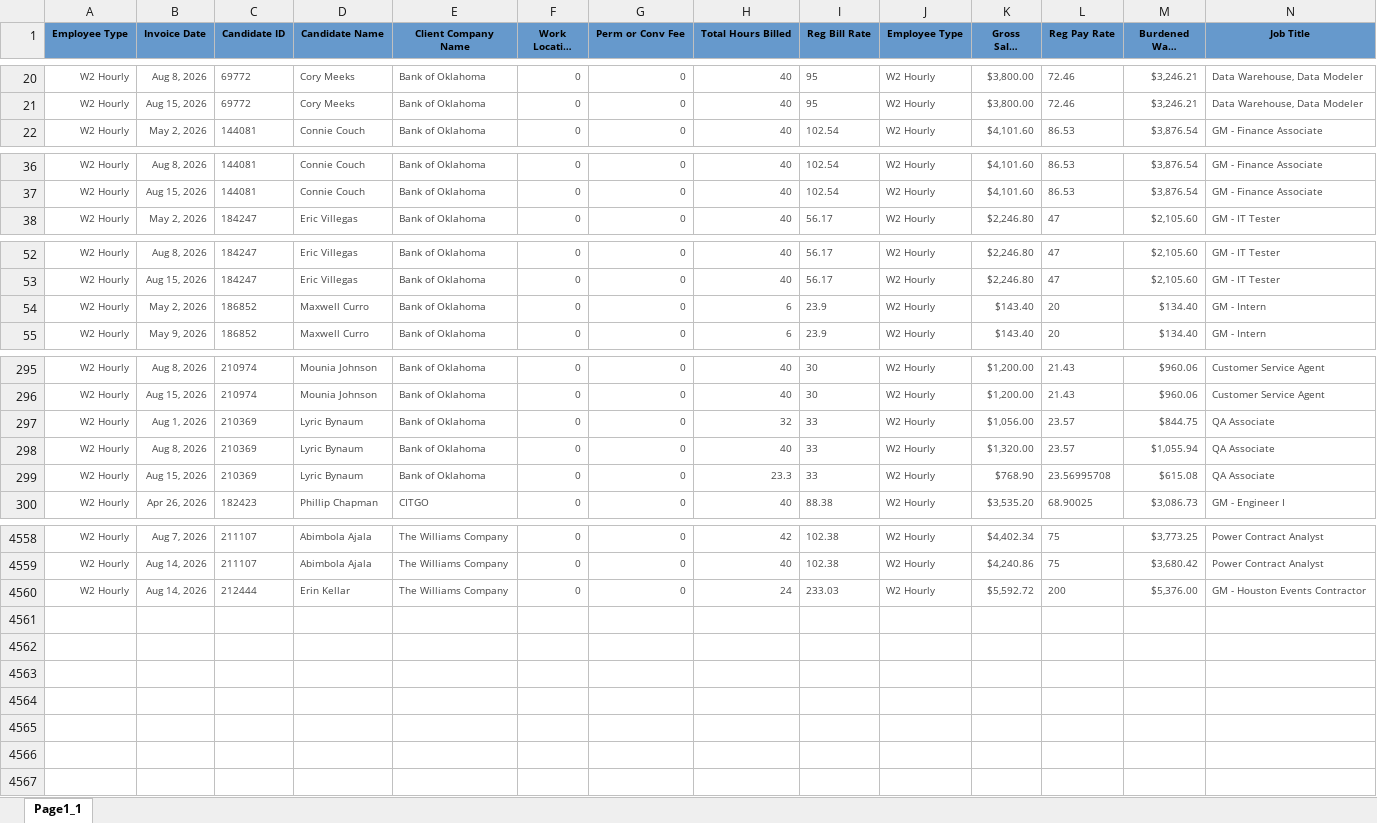
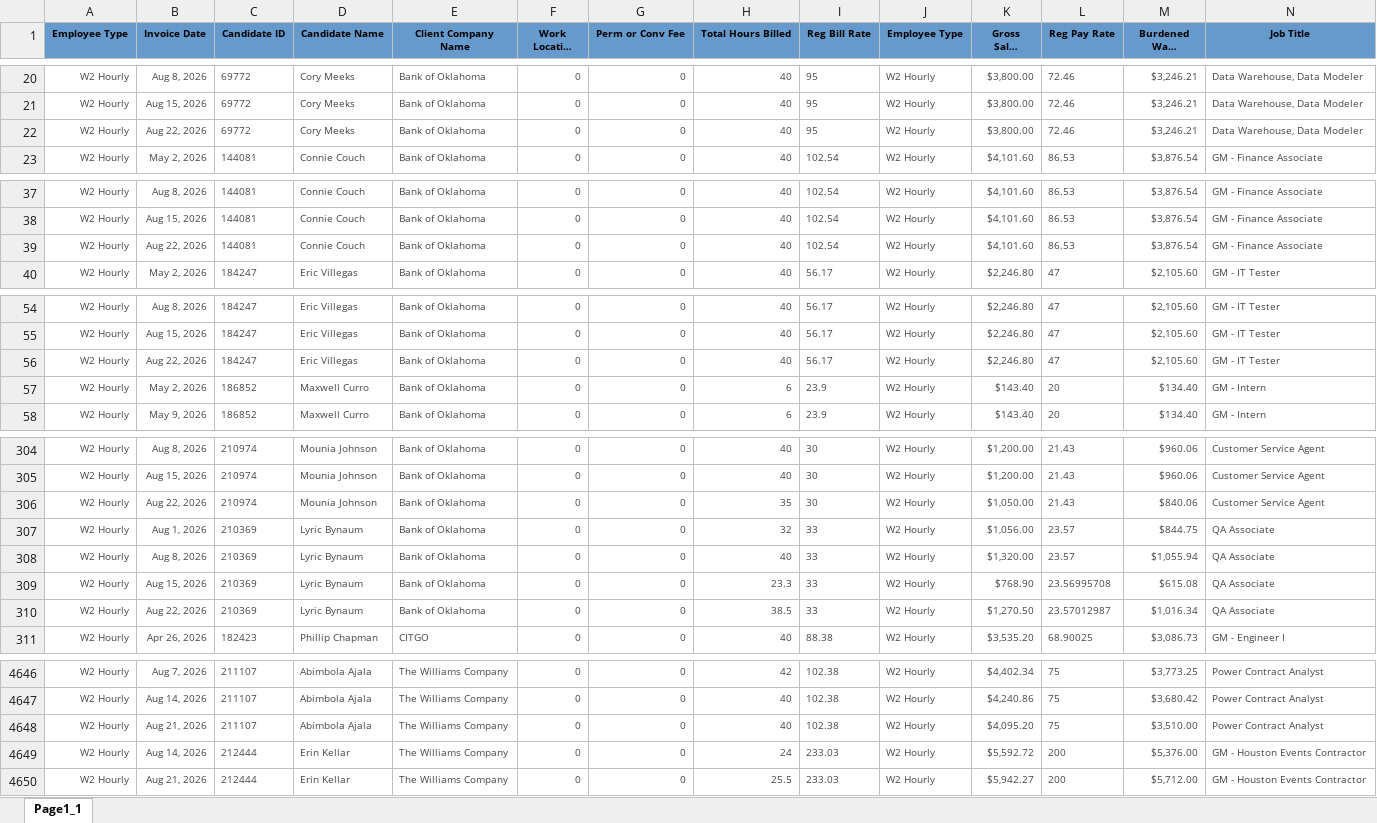
Before and after one commit to Pwilson37OTS/oaktree-invoice-reconciler, an Excel workbook: data/billable_charges.xlsx, sheet Page1_1, drawn as a sheet; only a part is shown, gaps mark what is left out; long unchanged cells end in …; values as stored, in another font and other column widths than the file's, no borders; rows hold the shown columns only; the diff covers the shown part only; the diff names each change by its address in the sheet, - before the commit and + after, or states it on an @@ line.

```diff
--- a/data/billable_charges.xlsx (sheet Page1_1)
+++ b/data/billable_charges.xlsx (sheet Page1_1)
+row 22: W2 Hourly | Aug 22, 2026 | 69772 | Cory Meeks | Bank of Oklahoma | 0 | 0 | 40 | 95 | W2 Hourly | $3,800.00 | 72.46 | $3,246.21 | Data Warehouse, Data Modeler
+row 39: W2 Hourly | Aug 22, 2026 | 144081 | Connie Couch | Bank of Oklahoma | 0 | 0 | 40 | 102.54 | W2 Hourly | $4,101.60 | 86.53 | $3,876.54 | GM - Finance Associate
+row 56: W2 Hourly | Aug 22, 2026 | 184247 | Eric Villegas | Bank of Oklahoma | 0 | 0 | 40 | 56.17 | W2 Hourly | $2,246.80 | 47 | $2,105.60 | GM - IT Tester
+row 306: W2 Hourly | Aug 22, 2026 | 210974 | Mounia Johnson | Bank of Oklahoma | 0 | 0 | 35 | 30 | W2 Hourly | $1,050.00 | 21.43 | $840.06 | Customer Service Agent
+row 310: W2 Hourly | Aug 22, 2026 | 210369 | Lyric Bynaum | Bank of Oklahoma | 0 | 0 | 38.5 | 33 | W2 Hourly | $1,270.50 | 23.57012987 | $1,016.34 | QA Associate
+row 4648: W2 Hourly | Aug 21, 2026 | 211107 | Abimbola Ajala | The Williams Company | 0 | 0 | 40 | 102.38 | W2 Hourly | $4,095.20 | 75 | $3,510.00 | Power Contract Analyst
+row 4650: W2 Hourly | Aug 21, 2026 | 212444 | Erin Kellar | The Williams Company | 0 | 0 | 25.5 | 233.03 | W2 Hourly | $5,942.27 | 200 | $5,712.00 | GM - Houston Events Contractor
```
Also changed, not shown: 83 added rows and 6 edited cells elsewhere in this sheet, data/audit_rev_ots.xlsx, data/billable_charges_CTS.xlsx.
